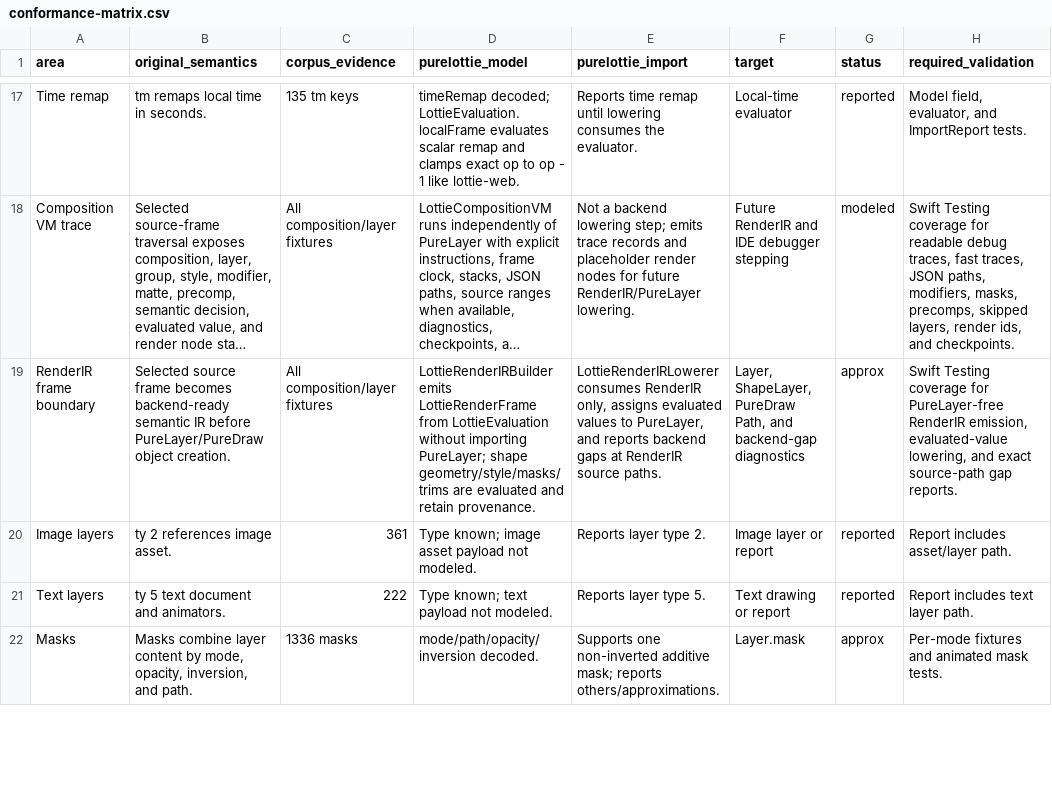
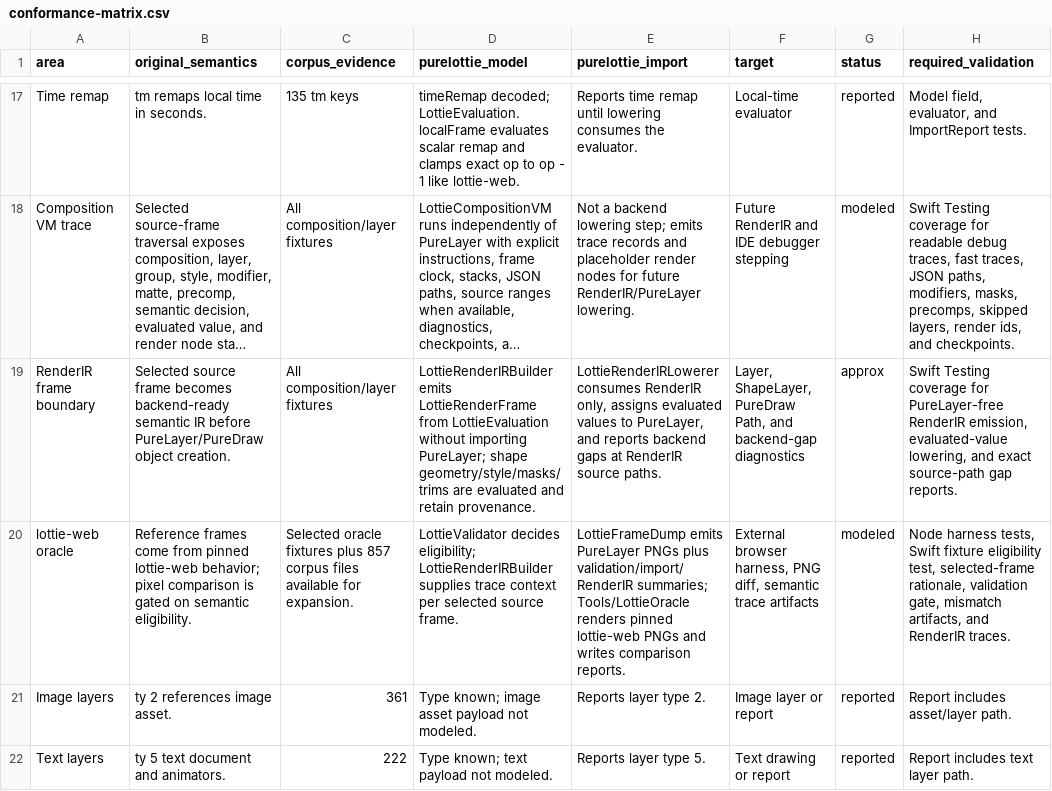
Before and after one commit to mihaelamj/PureLottie, a CSV file: docs/lottie-format/conformance-matrix.csv, drawn as a sheet; only a part is shown, gaps mark what is left out; the shorter side is filled out with more unchanged rows; long unchanged cells end in …; the diff names each change by its address in the sheet, - before the commit and + after, or states it on an @@ line.

Commit message:
feat(oracle): add lottie-web frame comparison harness

```diff
--- a/docs/lottie-format/conformance-matrix.csv
+++ b/docs/lottie-format/conformance-matrix.csv
+row 20: lottie-web oracle | Reference frames come from pinned lottie-web behavior; pixel comparison is gated on semantic eligibility. | Selected oracle fixtures plus 857 corpus files available for expansion. | LottieValidator decides eligibility; LottieRenderIRBuilder supplies trace context per selected source frame. | LottieFrameDump emits PureLayer PNGs plus validation/import/RenderIR summaries; Tools/LottieOracle renders pinned lottie-web PNGs and writes comparison reports. | External browser harness, PNG diff, semantic trace artifacts | modeled | Node harness tests, Swift fixture eligibility test, selected-frame rationale, validation gate, mismatch artifacts, and RenderIR traces.
```
Also changed, not shown: 16 other files.
